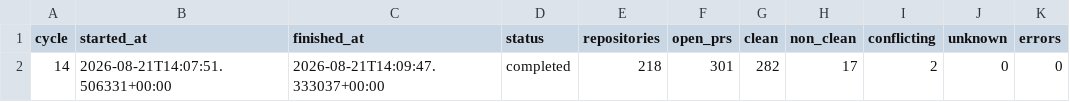
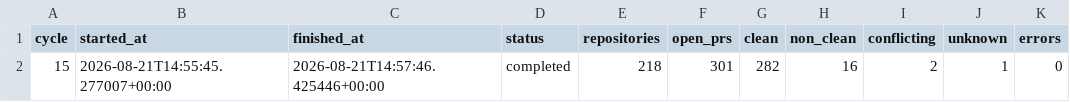
Before and after one commit to balajirajput96/autonomous-engineering-maintenance, a TSV file: state/summary.tsv, drawn as a sheet.

```diff
--- a/state/summary.tsv
+++ b/state/summary.tsv
@@ -1,2 +1,2 @@
 cycle	started_at	finished_at	status	repositories	open_prs	clean	non_clean	conflicting	unknown	errors
-14	2026-08-21T14:07:51.506331+00:00	2026-08-21T14:09:47.333037+00:00	completed	218	301	282	17	2	0	0
+15	2026-08-21T14:55:45.277007+00:00	2026-08-21T14:57:46.425446+00:00	completed	218	301	282	16	2	1	0
```
Also changed, not shown: 1 other file.
